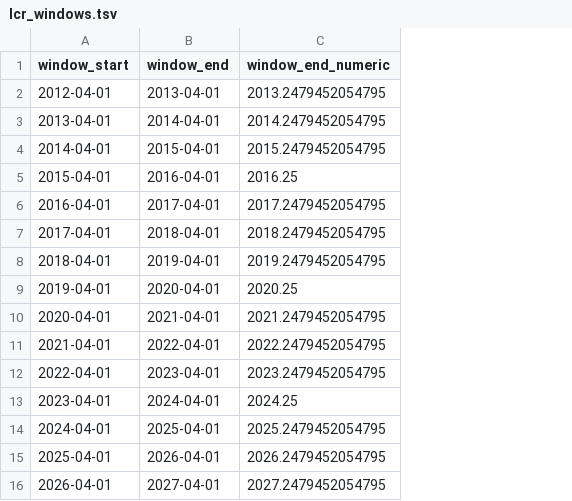
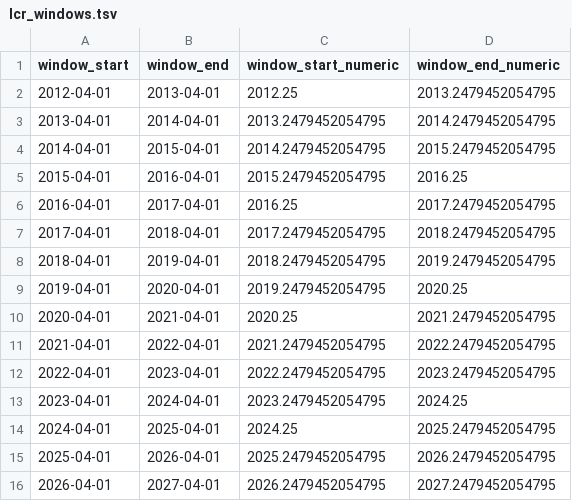
Before and after one commit to SamT123/nextstrain-flu-convergence, a TSV file: results/lcr_windows.tsv, drawn as a sheet; the diff names each change by its address in the sheet, - before the commit and + after, or states it on an @@ line.

Commit message:
add window_start_numeric

```diff
--- a/results/lcr_windows.tsv
+++ b/results/lcr_windows.tsv
+column C (window_start_numeric), rows 2-16: 2012.25 | 2013.2479452054795 | 2014.2479452054795 | 2015.2479452054795 | 2016.25 | 2017.2479452054795 | 2018.2479452054795 | 2019.2479452054795 | 2020.25 | 2021.2479452054795 | 2022.2479452054795 | 2023.2479452054795 | 2024.25 | 2025.2479452054795 | 2026.2479452054795
```
Also changed, not shown: 1 other file.
